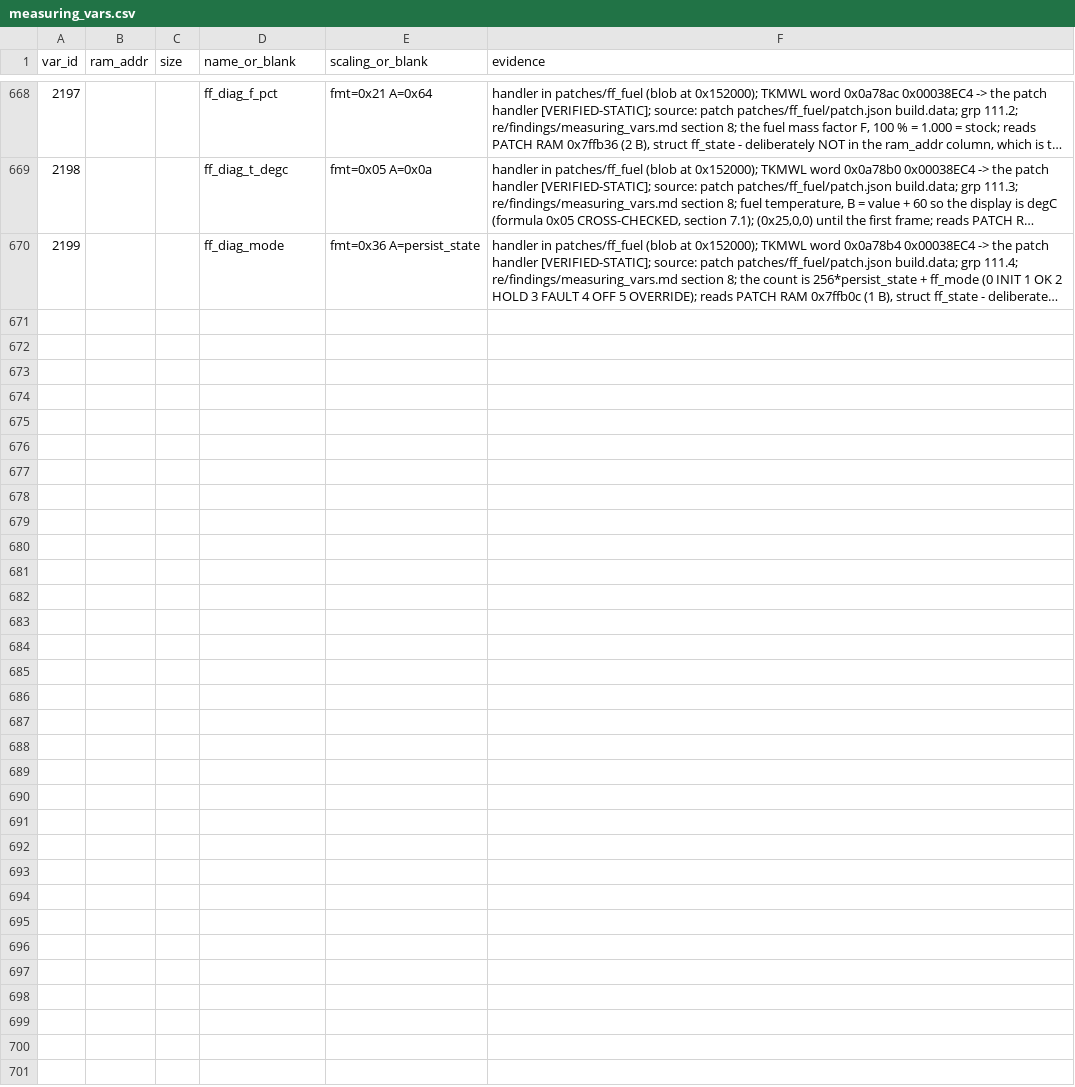
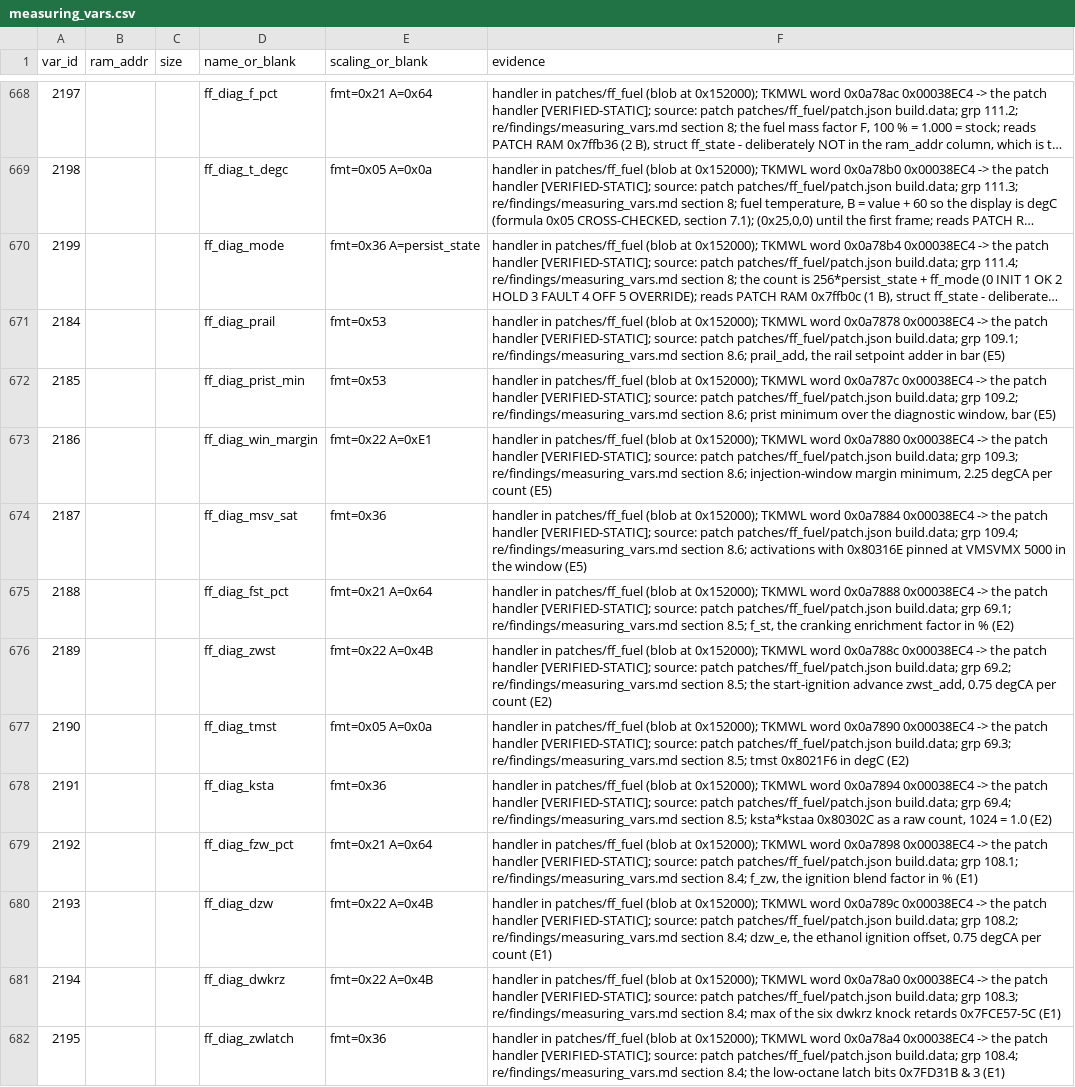
Before and after one commit to Cakku/ecu_azx, a CSV file: re/measuring_vars.csv, drawn as a sheet; only a part is shown, gaps mark what is left out; long unchanged cells end in …; the diff names each change by its address in the sheet, - before the commit and + after, or states it on an @@ line.

Commit message:
Integration fixes after wave E (E7's dry-run findings)
- logging/sessions/ff_fuel.json: three variables were declared twice after
  E5 (ti_sum as 4 B x 0.001 ms and as u16 us, dwi_inj_angle, prist_w); the
  first definition of each is dropped; ti_sum is the u16 in microseconds and
  tolerance.json's row follows (400/100 us).
- logging/bench_rehearsal.py: the d2_persist check reads the mirror byte +2,
  where ff_persist_offset now points.
- patches/ff_fuel/test/procedure.md section 1: eight hooks, seven on-chip,
  the read-back table for all of them, and E6's two extra checks.
- re/README.md: checksum.py fix writes <copy>.fixed.bin unless -o is given.
- logging/README.md: wave_b_confirm.json is 26 variables / 17 chunks / 56 B.
- re/measuring_vars.csv: the twelve wave-E measuring ids (2184-2195).
- ff_state.h: the group-109 field-3 comment says A = 225, as the define does.

```diff
--- a/re/measuring_vars.csv
+++ b/re/measuring_vars.csv
+row 671: 2184 |  |  | ff_diag_prail | fmt=0x53 | handler in patches/ff_fuel (blob at 0x152000); TKMWL word 0x0a7878 0x00038EC4 -> the patch handler [VERIFIED-STATIC]; source: patch patches/ff_fuel/patch.json build.data; grp 109.1; re/findings/measuring_vars.md section 8.6; prail_add, the rail setpoint adder in bar (E5)
+row 672: 2185 |  |  | ff_diag_prist_min | fmt=0x53 | handler in patches/ff_fuel (blob at 0x152000); TKMWL word 0x0a787c 0x00038EC4 -> the patch handler [VERIFIED-STATIC]; source: patch patches/ff_fuel/patch.json build.data; grp 109.2; re/findings/measuring_vars.md section 8.6; prist minimum over the diagnostic window, bar (E5)
+row 673: 2186 |  |  | ff_diag_win_margin | fmt=0x22 A=0xE1 | handler in patches/ff_fuel (blob at 0x152000); TKMWL word 0x0a7880 0x00038EC4 -> the patch handler [VERIFIED-STATIC]; source: patch patches/ff_fuel/patch.json build.data; grp 109.3; re/findings/measuring_vars.md section 8.6; injection-window margin minimum, 2.25 degCA per count (E5)
+row 674: 2187 |  |  | ff_diag_msv_sat | fmt=0x36 | handler in patches/ff_fuel (blob at 0x152000); TKMWL word 0x0a7884 0x00038EC4 -> the patch handler [VERIFIED-STATIC]; source: patch patches/ff_fuel/patch.json build.data; grp 109.4; re/findings/measuring_vars.md section 8.6; activations with 0x80316E pinned at VMSVMX 5000 in the window (E5)
+row 675: 2188 |  |  | ff_diag_fst_pct | fmt=0x21 A=0x64 | handler in patches/ff_fuel (blob at 0x152000); TKMWL word 0x0a7888 0x00038EC4 -> the patch handler [VERIFIED-STATIC]; source: patch patches/ff_fuel/patch.json build.data; grp 69.1; re/findings/measuring_vars.md section 8.5; f_st, the cranking enrichment factor in % (E2)
+row 676: 2189 |  |  | ff_diag_zwst | fmt=0x22 A=0x4B | handler in patches/ff_fuel (blob at 0x152000); TKMWL word 0x0a788c 0x00038EC4 -> the patch handler [VERIFIED-STATIC]; source: patch patches/ff_fuel/patch.json build.data; grp 69.2; re/findings/measuring_vars.md section 8.5; the start-ignition advance zwst_add, 0.75 degCA per count (E2)
+row 677: 2190 |  |  | ff_diag_tmst | fmt=0x05 A=0x0a | handler in patches/ff_fuel (blob at 0x152000); TKMWL word 0x0a7890 0x00038EC4 -> the patch handler [VERIFIED-STATIC]; source: patch patches/ff_fuel/patch.json build.data; grp 69.3; re/findings/measuring_vars.md section 8.5; tmst 0x8021F6 in degC (E2)
+row 678: 2191 |  |  | ff_diag_ksta | fmt=0x36 | handler in patches/ff_fuel (blob at 0x152000); TKMWL word 0x0a7894 0x00038EC4 -> the patch handler [VERIFIED-STATIC]; source: patch patches/ff_fuel/patch.json build.data; grp 69.4; re/findings/measuring_vars.md section 8.5; ksta*kstaa 0x80302C as a raw count, 1024 = 1.0 (E2)
+row 679: 2192 |  |  | ff_diag_fzw_pct | fmt=0x21 A=0x64 | handler in patches/ff_fuel (blob at 0x152000); TKMWL word 0x0a7898 0x00038EC4 -> the patch handler [VERIFIED-STATIC]; source: patch patches/ff_fuel/patch.json build.data; grp 108.1; re/findings/measuring_vars.md section 8.4; f_zw, the ignition blend factor in % (E1)
+row 680: 2193 |  |  | ff_diag_dzw | fmt=0x22 A=0x4B | handler in patches/ff_fuel (blob at 0x152000); TKMWL word 0x0a789c 0x00038EC4 -> the patch handler [VERIFIED-STATIC]; source: patch patches/ff_fuel/patch.json build.data; grp 108.2; re/findings/measuring_vars.md section 8.4; dzw_e, the ethanol ignition offset, 0.75 degCA per count (E1)
+row 681: 2194 |  |  | ff_diag_dwkrz | fmt=0x22 A=0x4B | handler in patches/ff_fuel (blob at 0x152000); TKMWL word 0x0a78a0 0x00038EC4 -> the patch handler [VERIFIED-STATIC]; source: patch patches/ff_fuel/patch.json build.data; grp 108.3; re/findings/measuring_vars.md section 8.4; max of the six dwkrz knock retards 0x7FCE57-5C (E1)
+row 682: 2195 |  |  | ff_diag_zwlatch | fmt=0x36 | handler in patches/ff_fuel (blob at 0x152000); TKMWL word 0x0a78a4 0x00038EC4 -> the patch handler [VERIFIED-STATIC]; source: patch patches/ff_fuel/patch.json build.data; grp 108.4; re/findings/measuring_vars.md section 8.4; the low-octane latch bits 0x7FD31B & 3 (E1)
```
Also changed, not shown: 7 other files.
